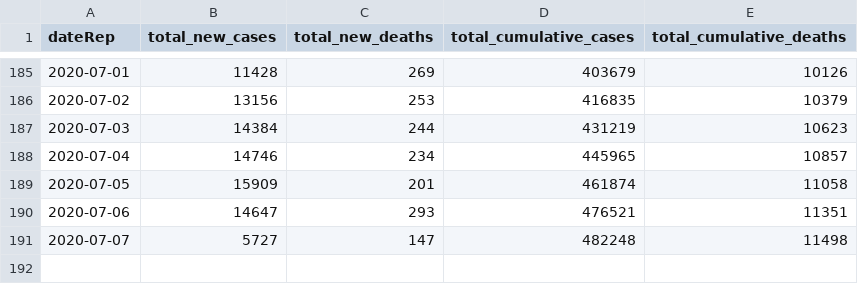
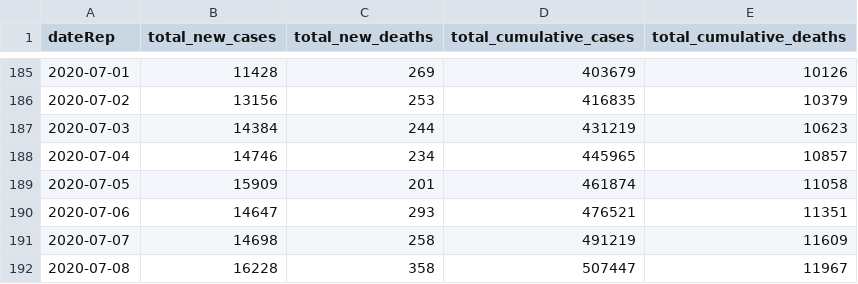
Before and after one commit to FinancialMarkets/latest_covid_africa_data, a CSV file: js_data/all_africa_data.csv, drawn as a sheet; only a part is shown, gaps mark what is left out.

Commit message:
updated all africa data

```diff
--- a/js_data/all_africa_data.csv
+++ b/js_data/all_africa_data.csv
@@ -190,2 +190,3 @@ dateRep,total_new_cases,total_new_deaths,total_cumulative_cases,total_cumulative
 2020-07-06,14647,293,476521,11351
-2020-07-07,5727,147,482248,11498
+2020-07-07,14698,258,491219,11609
+2020-07-08,16228,358,507447,11967
```
